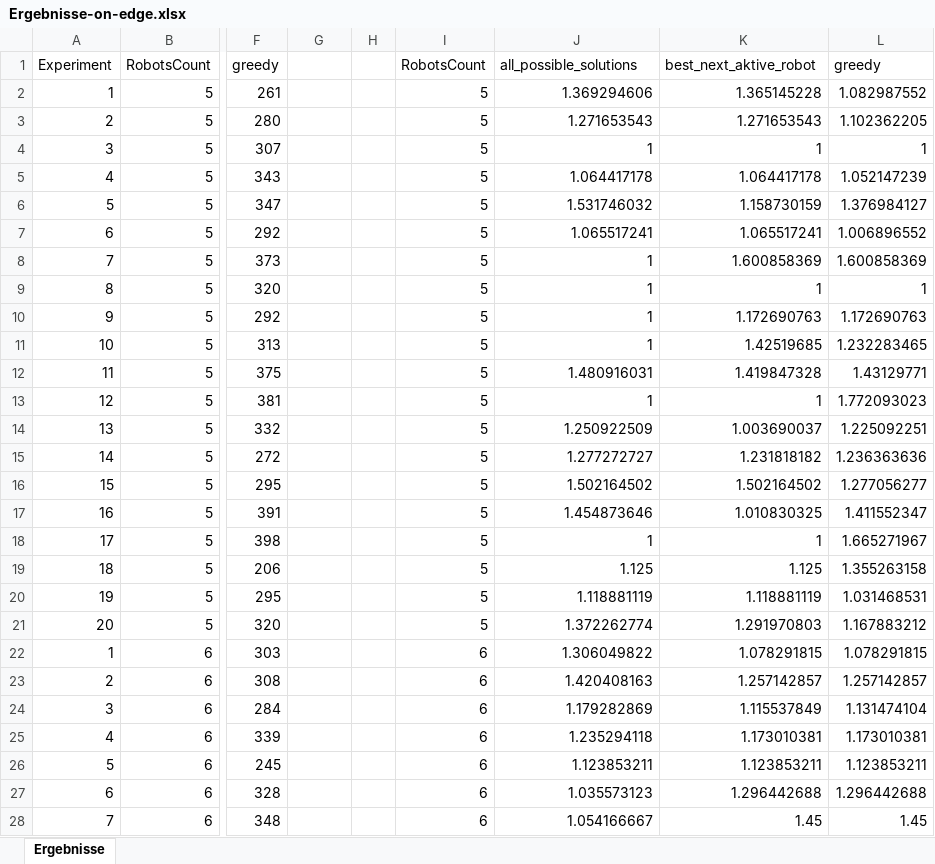
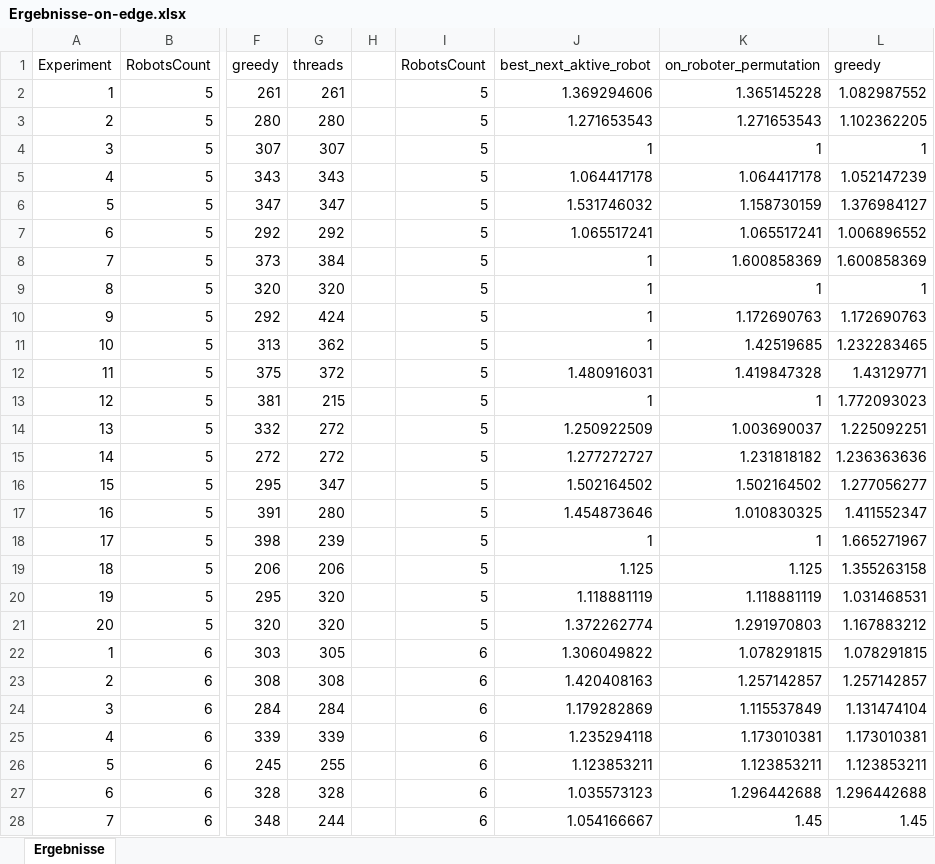
Before and after one commit to JosephAlzieb/Frezze_Tag_Problem, an Excel workbook: Ergebnisse-on-edge.xlsx, sheet Ergebnisse, drawn as a sheet; only a part is shown, gaps mark what is left out; values as stored, in another font and other column widths than the file's, no borders; charts and pictures not drawn; the diff covers the shown part only; the diff names each change by its address in the sheet, - before the commit and + after, or states it on an @@ line.

```diff
--- a/Ergebnisse-on-edge.xlsx (sheet Ergebnisse)
+++ b/Ergebnisse-on-edge.xlsx (sheet Ergebnisse)
-G1: (empty)
+G1: threads
-J1: all_possible_solutions
+J1: best_next_aktive_robot
-K1: best_next_aktive_robot
+K1: on_roboter_permutation
-G2: (empty)
+G2: 261
-G3: (empty)
+G3: 280
-G4: (empty)
+G4: 307
-G5: (empty)
+G5: 343
-G6: (empty)
+G6: 347
-G7: (empty)
+G7: 292
-G8: (empty)
+G8: 384
-G9: (empty)
+G9: 320
-G10: (empty)
+G10: 424
-G11: (empty)
+G11: 362
-G12: (empty)
+G12: 372
-G13: (empty)
+G13: 215
-G14:G15: (empty)
+G14:G15: 272
-G16: (empty)
+G16: 347
-G17: (empty)
+G17: 280
-G18: (empty)
+G18: 239
-G19: (empty)
+G19: 206
-G20:G21: (empty)
+G20:G21: 320
-G22: (empty)
+G22: 305
-G23: (empty)
+G23: 308
-G24: (empty)
+G24: 284
-G25: (empty)
+G25: 339
-G26: (empty)
+G26: 255
-G27: (empty)
+G27: 328
-G28: (empty)
+G28: 244
```
Also changed, not shown: 73 edited cells elsewhere in this sheet, charts or pictures, Ergebnisse-normal-edge.xlsx, Ergebnisse-normal.xlsx, 1 other file.
